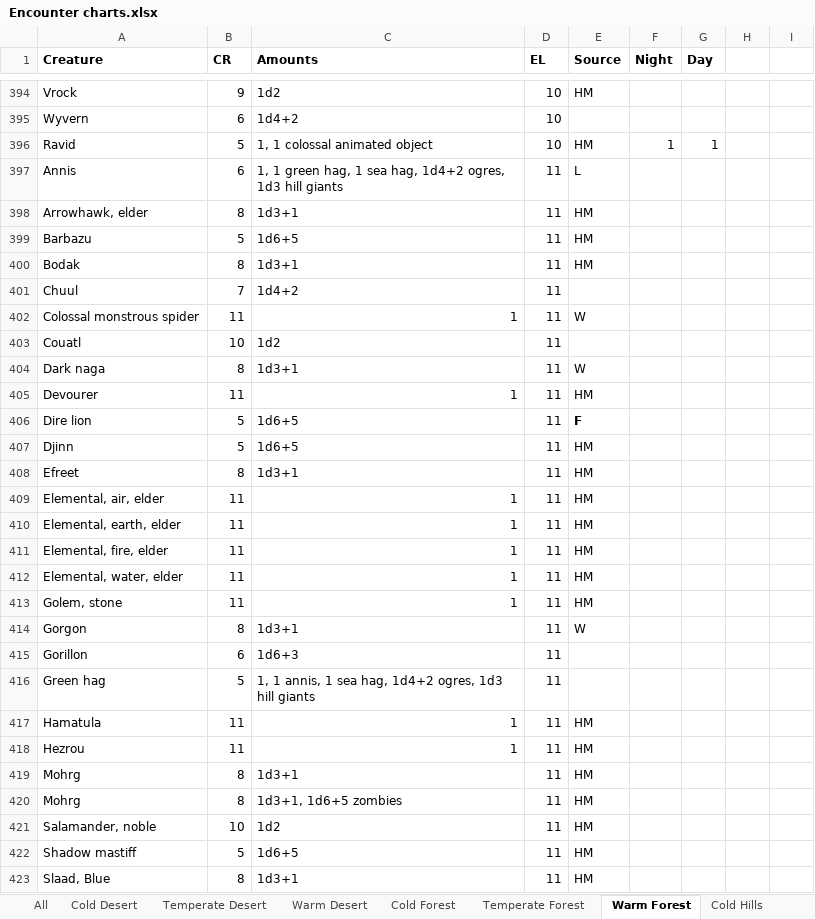
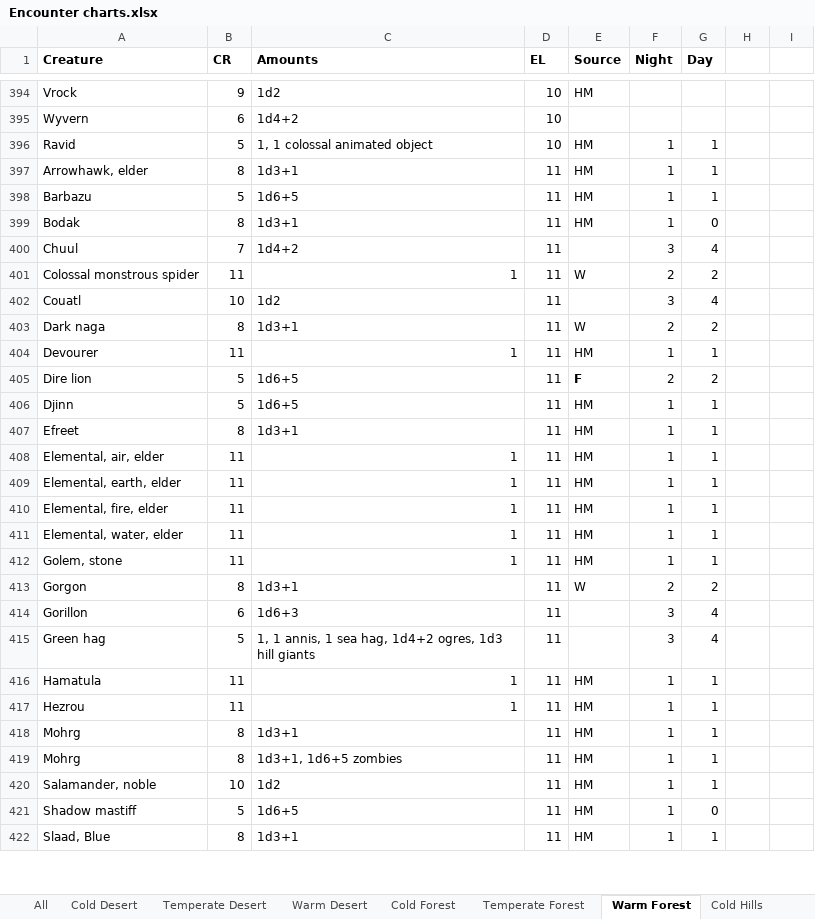
Before and after one commit to DnDGen/EncounterGen, an Excel workbook: Encounter charts.xlsx, sheet Warm Forest, drawn as a sheet; only a part is shown, gaps mark what is left out; values as stored, in another font and other column widths than the file's, no borders; removed rows and columns are numbered as before the commit, all else as after; the diff covers the shown part only; the diff names each change by its address in the sheet, - before the commit and + after, or states it on an @@ line.

```diff
--- a/Encounter charts.xlsx (sheet Warm Forest)
+++ b/Encounter charts.xlsx (sheet Warm Forest)
-row 397: Annis | 6 | 1, 1 green hag, 1 sea hag, 1d4+2 ogres, 1d3 hill giants | 11 | L
-F397:F399 (Night): (empty)
+F397:F399 (Night): 1
-G397:G398 (Day): (empty)
+G397:G398 (Day): 1
-G399 (Day): (empty)
+G399 (Day): 0
-F400 (Night): (empty)
+F400 (Night): 3
-G400 (Day): (empty)
+G400 (Day): 4
-F401 (Night): (empty)
+F401 (Night): 2
-G401 (Day): (empty)
+G401 (Day): 2
-F402 (Night): (empty)
+F402 (Night): 3
-G402 (Day): (empty)
+G402 (Day): 4
-F403 (Night): (empty)
+F403 (Night): 2
-G403 (Day): (empty)
+G403 (Day): 2
-F404 (Night): (empty)
+F404 (Night): 1
-G404 (Day): (empty)
+G404 (Day): 1
-F405 (Night): (empty)
+F405 (Night): 2
-G405 (Day): (empty)
+G405 (Day): 2
-F406:F412 (Night): (empty)
+F406:F412 (Night): 1
-G406:G412 (Day): (empty)
+G406:G412 (Day): 1
-F413 (Night): (empty)
+F413 (Night): 2
-G413 (Day): (empty)
+G413 (Day): 2
-F414:F415 (Night): (empty)
+F414:F415 (Night): 3
-G414:G415 (Day): (empty)
+G414:G415 (Day): 4
-F416:F422 (Night): (empty)
+F416:F422 (Night): 1
-G416:G420 (Day): (empty)
+G416:G420 (Day): 1
-G421 (Day): (empty)
+G421 (Day): 0
-G422 (Day): (empty)
+G422 (Day): 1
```
Also changed, not shown: 30 edited cells elsewhere in this sheet, sheet Cold Hills, sheet Cold Forest, sheet Temperate Mountains, sheet Cold Plains, sheet Temperate Swamp, sheet Warm Mountains.
